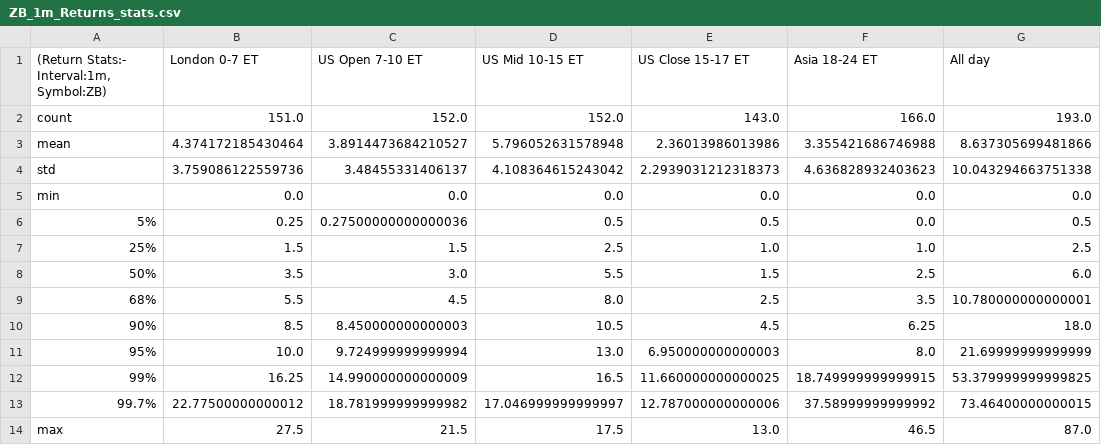
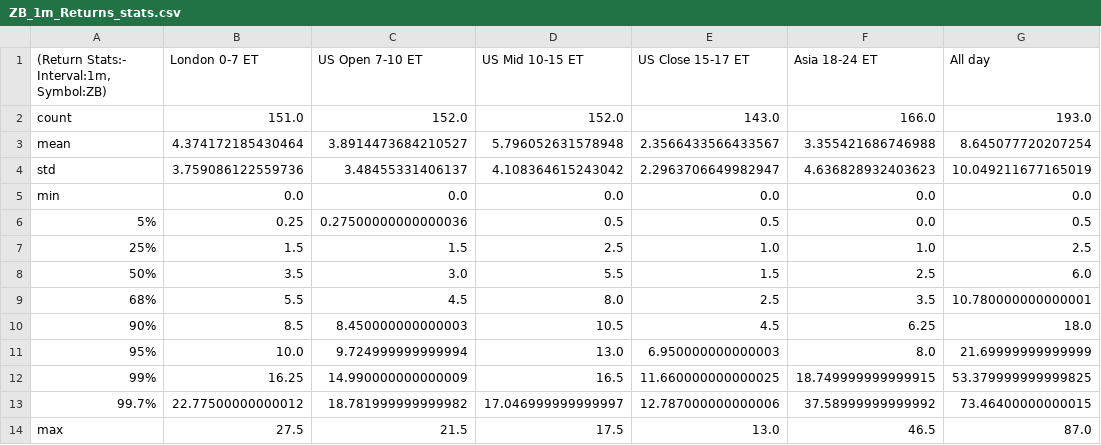
Before and after one commit to MinnieWang1213/DistroDashboard, a CSV file: Intraday_data_files_stats_and_plots_folder/ZB_1m_Returns_stats.csv, drawn as a sheet.

```diff
--- a/Intraday_data_files_stats_and_plots_folder/ZB_1m_Returns_stats.csv
+++ b/Intraday_data_files_stats_and_plots_folder/ZB_1m_Returns_stats.csv
@@ -2,4 +2,4 @@
 count,151.0,152.0,152.0,143.0,166.0,193.0
-mean,4.374172185430464,3.8914473684210527,5.796052631578948,2.36013986013986,3.355421686746988,8.637305699481866
-std,3.759086122559736,3.48455331406137,4.108364615243042,2.2939031212318373,4.636828932403623,10.043294663751338
+mean,4.374172185430464,3.8914473684210527,5.796052631578948,2.3566433566433567,3.355421686746988,8.645077720207254
+std,3.759086122559736,3.48455331406137,4.108364615243042,2.2963706649982947,4.636828932403623,10.049211677165019
 min,0.0,0.0,0.0,0.0,0.0,0.0
```
Also changed, not shown: Intraday_data_files_stats_and_plots_folder/All_day_latest_custom_days_Volatility_Returns_1d_ZN.csv, Intraday_data_files_stats_and_plots_folder/All_day_latest_custom_days_Volatility_Returns_1d_ZN_stats.csv, 44 other files.
